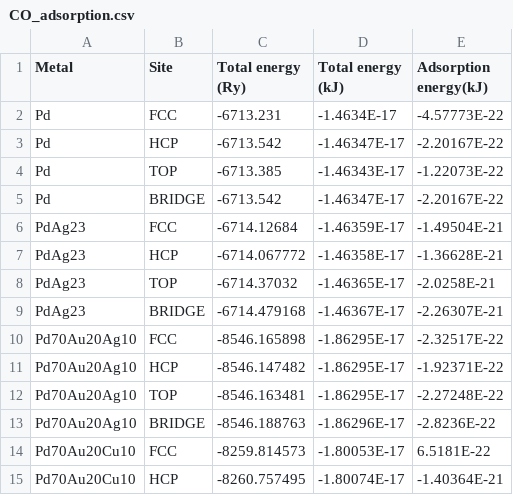
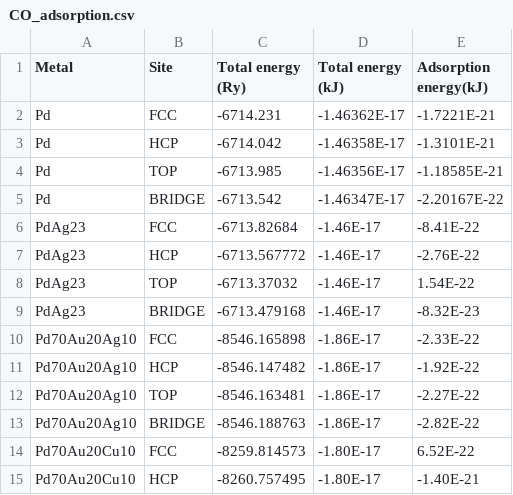
Before and after one commit to MarcPlunkett/thesis, a CSV file: Chapter3/data/CO_adsorption.csv, drawn as a sheet; only a part is shown; the diff covers the shown part only.

```diff
--- a/Chapter3/data/CO_adsorption.csv
+++ b/Chapter3/data/CO_adsorption.csv
@@ -1,15 +1,15 @@
 Metal,Site,Total energy (Ry),Total energy (kJ),Adsorption energy(kJ)
-Pd,FCC,-6713.231,-1.4634E-17,-4.57773E-22
-Pd,HCP,-6713.542,-1.46347E-17,-2.20167E-22
-Pd,TOP,-6713.385,-1.46343E-17,-1.22073E-22
+Pd,FCC,-6714.231,-1.46362E-17,-1.7221E-21
+Pd,HCP,-6714.042,-1.46358E-17,-1.3101E-21
+Pd,TOP,-6713.985,-1.46356E-17,-1.18585E-21
 Pd,BRIDGE,-6713.542,-1.46347E-17,-2.20167E-22
-PdAg23,FCC,-6714.12684,-1.46359E-17,-1.49504E-21
-PdAg23,HCP,-6714.067772,-1.46358E-17,-1.36628E-21
-PdAg23,TOP,-6714.37032,-1.46365E-17,-2.0258E-21
-PdAg23,BRIDGE,-6714.479168,-1.46367E-17,-2.26307E-21
-Pd70Au20Ag10,FCC,-8546.165898,-1.86295E-17,-2.32517E-22
-Pd70Au20Ag10,HCP,-8546.147482,-1.86295E-17,-1.92371E-22
-Pd70Au20Ag10,TOP,-8546.163481,-1.86295E-17,-2.27248E-22
-Pd70Au20Ag10,BRIDGE,-8546.188763,-1.86296E-17,-2.8236E-22
-Pd70Au20Cu10,FCC,-8259.814573,-1.80053E-17,6.5181E-22
-Pd70Au20Cu10,HCP,-8260.757495,-1.80074E-17,-1.40364E-21
+PdAg23,FCC,-6713.82684,-1.46E-17,-8.41E-22
+PdAg23,HCP,-6713.567772,-1.46E-17,-2.76E-22
+PdAg23,TOP,-6713.37032,-1.46E-17,1.54E-22
+PdAg23,BRIDGE,-6713.479168,-1.46E-17,-8.32E-23
+Pd70Au20Ag10,FCC,-8546.165898,-1.86E-17,-2.33E-22
+Pd70Au20Ag10,HCP,-8546.147482,-1.86E-17,-1.92E-22
+Pd70Au20Ag10,TOP,-8546.163481,-1.86E-17,-2.27E-22
+Pd70Au20Ag10,BRIDGE,-8546.188763,-1.86E-17,-2.82E-22
+Pd70Au20Cu10,FCC,-8259.814573,-1.80E-17,6.52E-22
+Pd70Au20Cu10,HCP,-8260.757495,-1.80E-17,-1.40E-21
```
Also changed, not shown: 102 edited cells elsewhere in this file, Chapter3/data/Ar_adsorption.csv, Chapter3/data/CO2_adsorption.csv, 30 other files.
